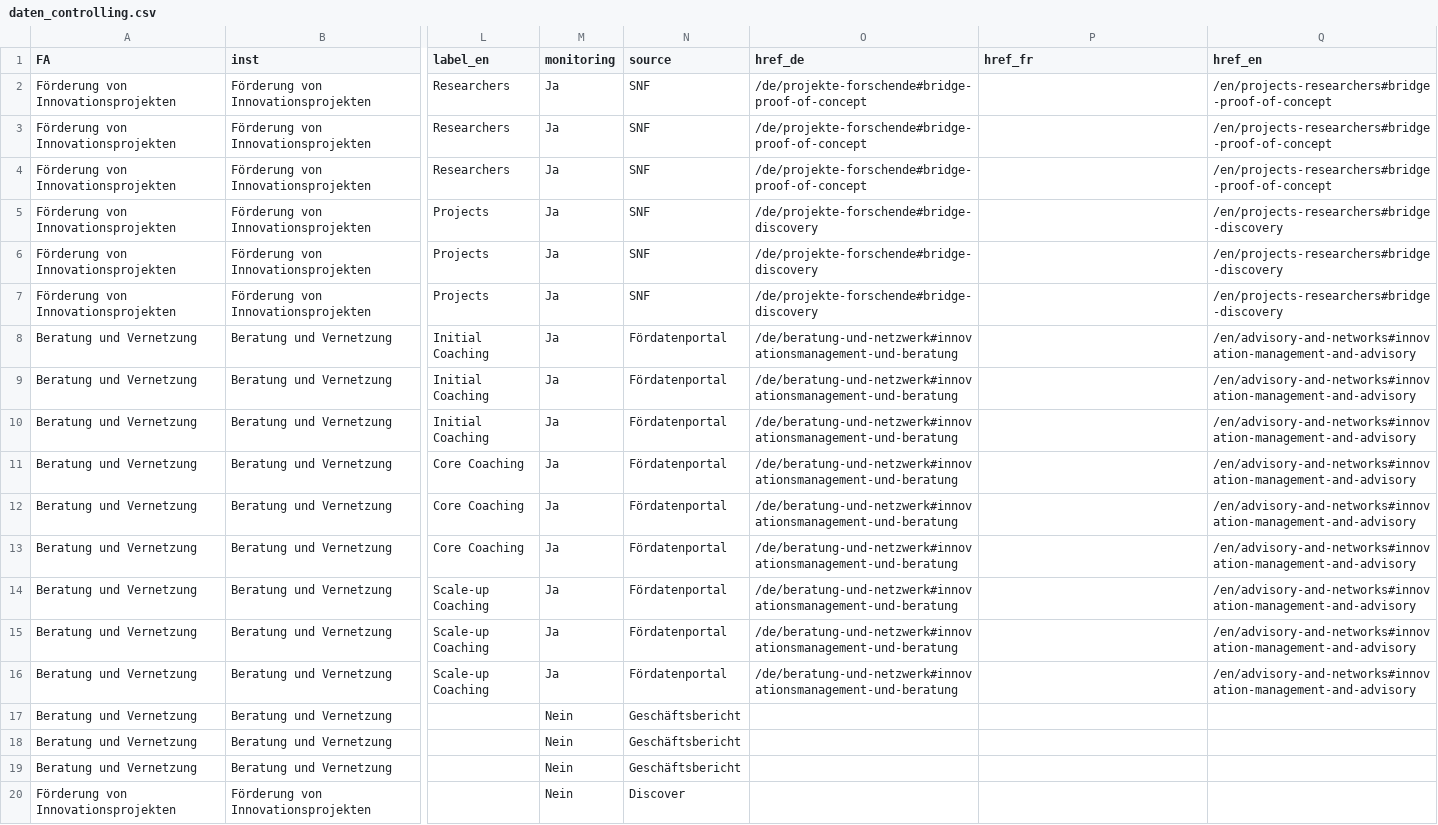
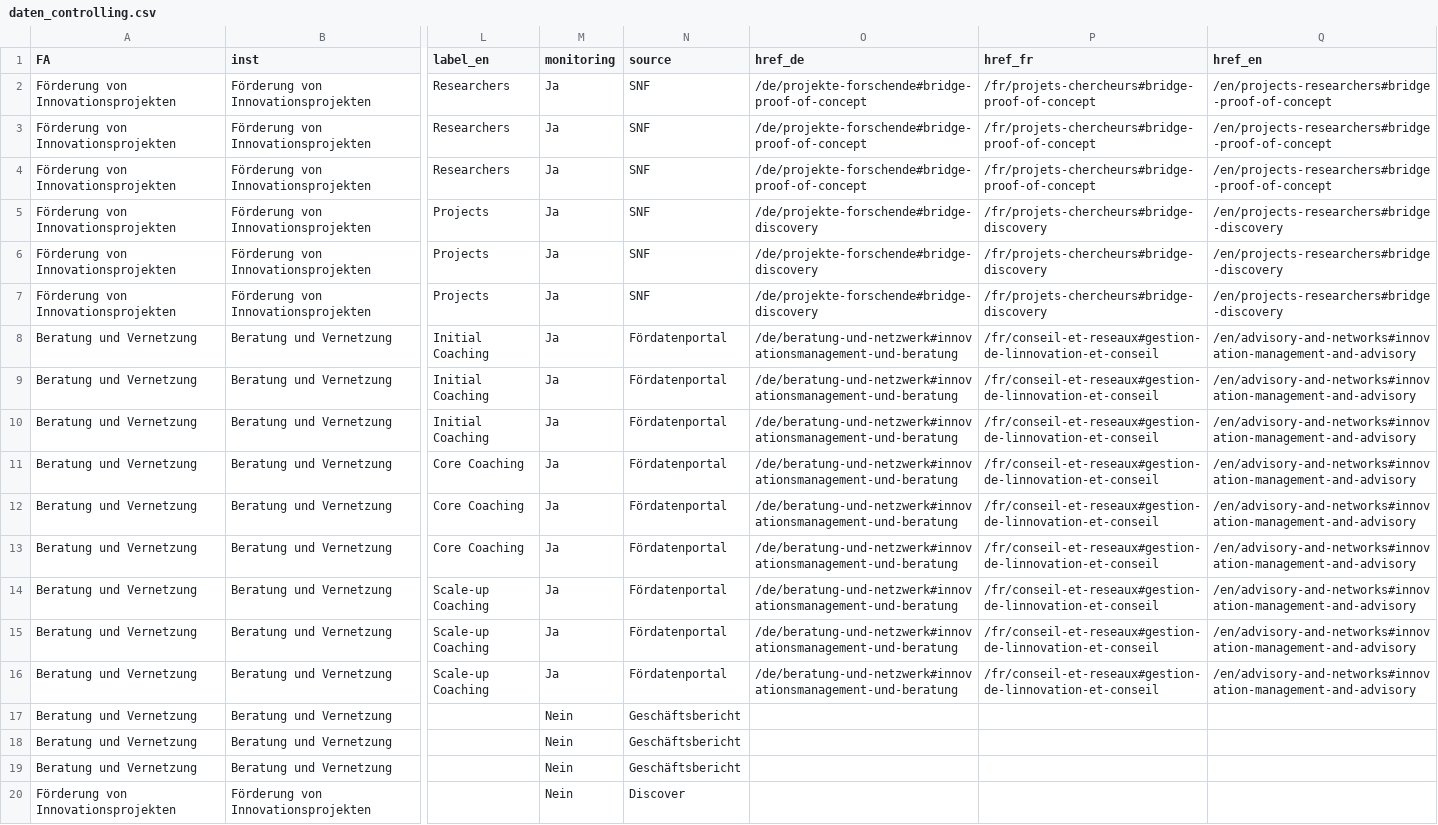
Before and after one commit to Innosuisse-Impact/impact-monitor-2026, a CSV file: src/data/daten_controlling.csv, drawn as a sheet; only a part is shown, gaps mark what is left out; the diff covers the shown part only; the diff names each change by its address in the sheet, - before the commit and + after, or states it on an @@ line.

Commit message:
Update CSV with French translations and links
Added French translations and updated URLs for various funding projects.

```diff
--- a/src/data/daten_controlling.csv
+++ b/src/data/daten_controlling.csv
-P2:P4 (href_fr): (empty)
+P2:P4 (href_fr): /fr/projets-chercheurs#bridge-proof-of-concept
-P5:P7 (href_fr): (empty)
+P5:P7 (href_fr): /fr/projets-chercheurs#bridge-discovery
-P8:P16 (href_fr): (empty)
+P8:P16 (href_fr): /fr/conseil-et-reseaux#gestion-de-linnovation-et-conseil
```
Also changed, not shown: 12 edited cells elsewhere in this file.
